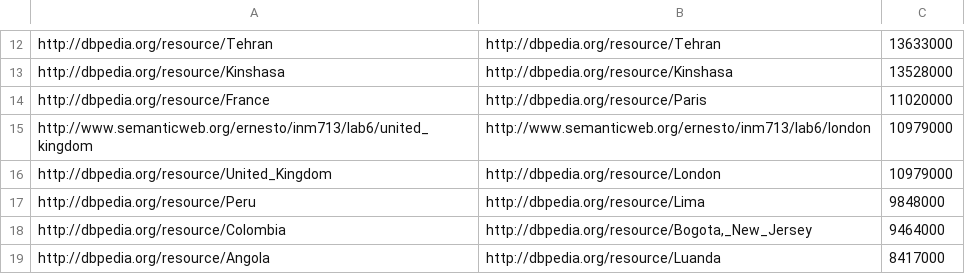
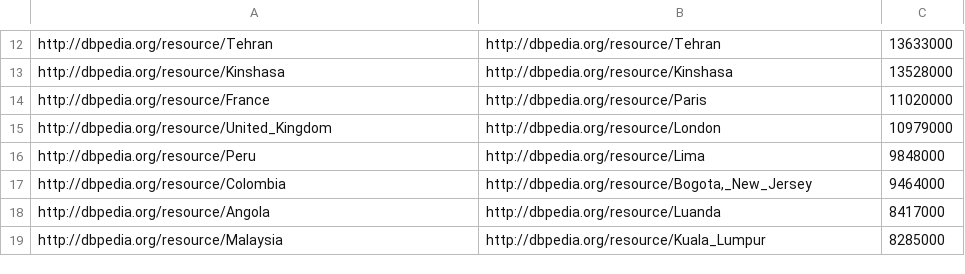
Before and after one commit to city-knowledge-graphs/python, a CSV file: lab6/worldcities-free-100-task4-query-results.csv, drawn as a sheet; only a part is shown, gaps mark what is left out; the shorter side is filled out with more unchanged rows; the diff names each change by its address in the sheet, - before the commit and + after, or states it on an @@ line.

```diff
--- a/lab6/worldcities-free-100-task4-query-results.csv
+++ b/lab6/worldcities-free-100-task4-query-results.csv
-row 15: http://www.semanticweb.org/ernesto/inm713/lab6/united_kingdom | http://www.semanticweb.org/ernesto/inm713/lab6/london | 10979000
```
Also changed, not shown: 5 other files.
